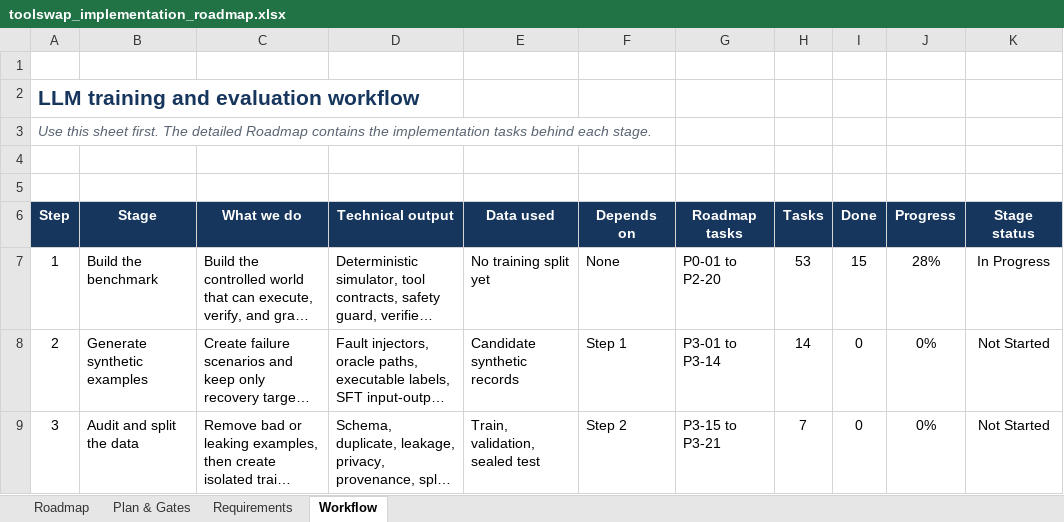
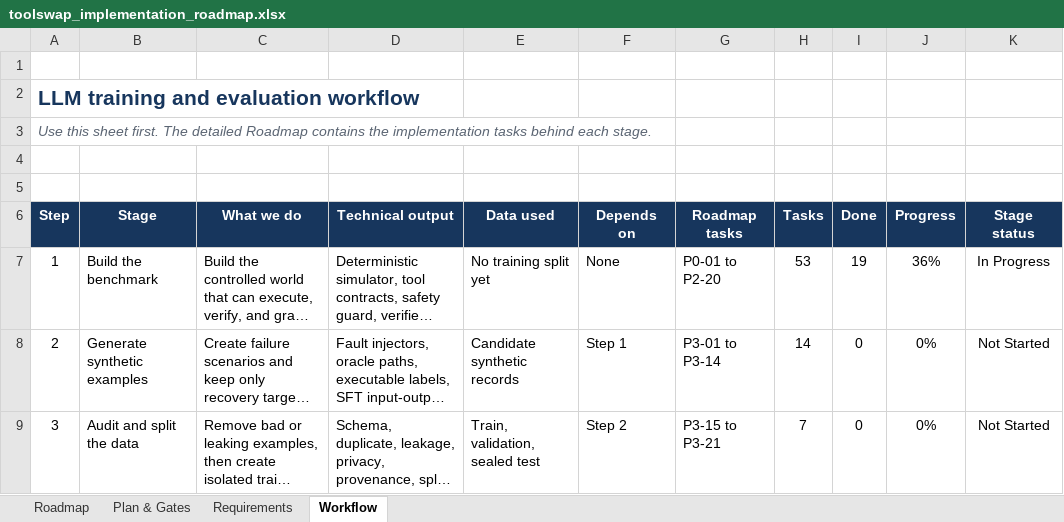
Before and after one commit to abdulsamad183/toolswap, an Excel workbook: project_details/toolswap_implementation_roadmap.xlsx, sheet Workflow, drawn as a sheet; only a part is shown; long unchanged cells end in …; values as stored, in another font and other column widths than the file's, no borders; conditional formats and table styles not drawn; the diff names each change by its address in the sheet, - before the commit and + after, or states it on an @@ line.

```diff
--- a/project_details/toolswap_implementation_roadmap.xlsx (sheet Workflow)
+++ b/project_details/toolswap_implementation_roadmap.xlsx (sheet Workflow)
-I7 (Done): 15
+I7 (Done): 19
-J7 (Progress): 28%
+J7 (Progress): 36%
```
Also changed, not shown: sheet Roadmap, sheet Plan & Gates, 8 other files.
